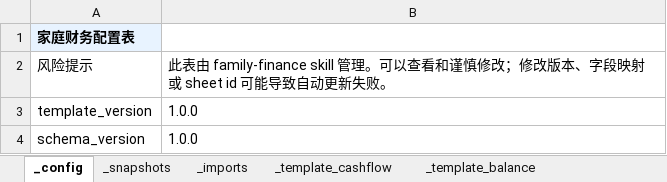
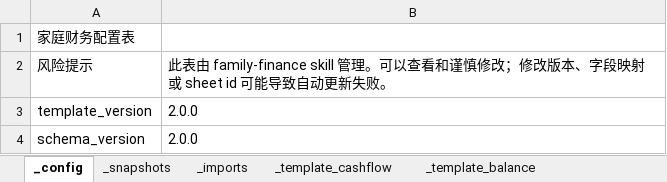
Before and after one commit to attax1994/skill_financial_analysis, an Excel workbook: skills/family-finance/assets/family-finance-template.xlsx, sheet _config, drawn as a sheet; values as stored, in another font and other column widths than the file's, no borders; the diff names each change by its address in the sheet, - before the commit and + after, or states it on an @@ line.

```diff
--- a/skills/family-finance/assets/family-finance-template.xlsx (sheet _config)
+++ b/skills/family-finance/assets/family-finance-template.xlsx (sheet _config)
@@ A1 fill: #E8F3FF → none, bold: on → off @@
-B3:B4: 1.0.0
+B3:B4: 2.0.0
```
Also changed, not shown: sheet _template_cashflow, sheet _template_balance, sheet _imports, sheet _snapshots, 24 other files.
